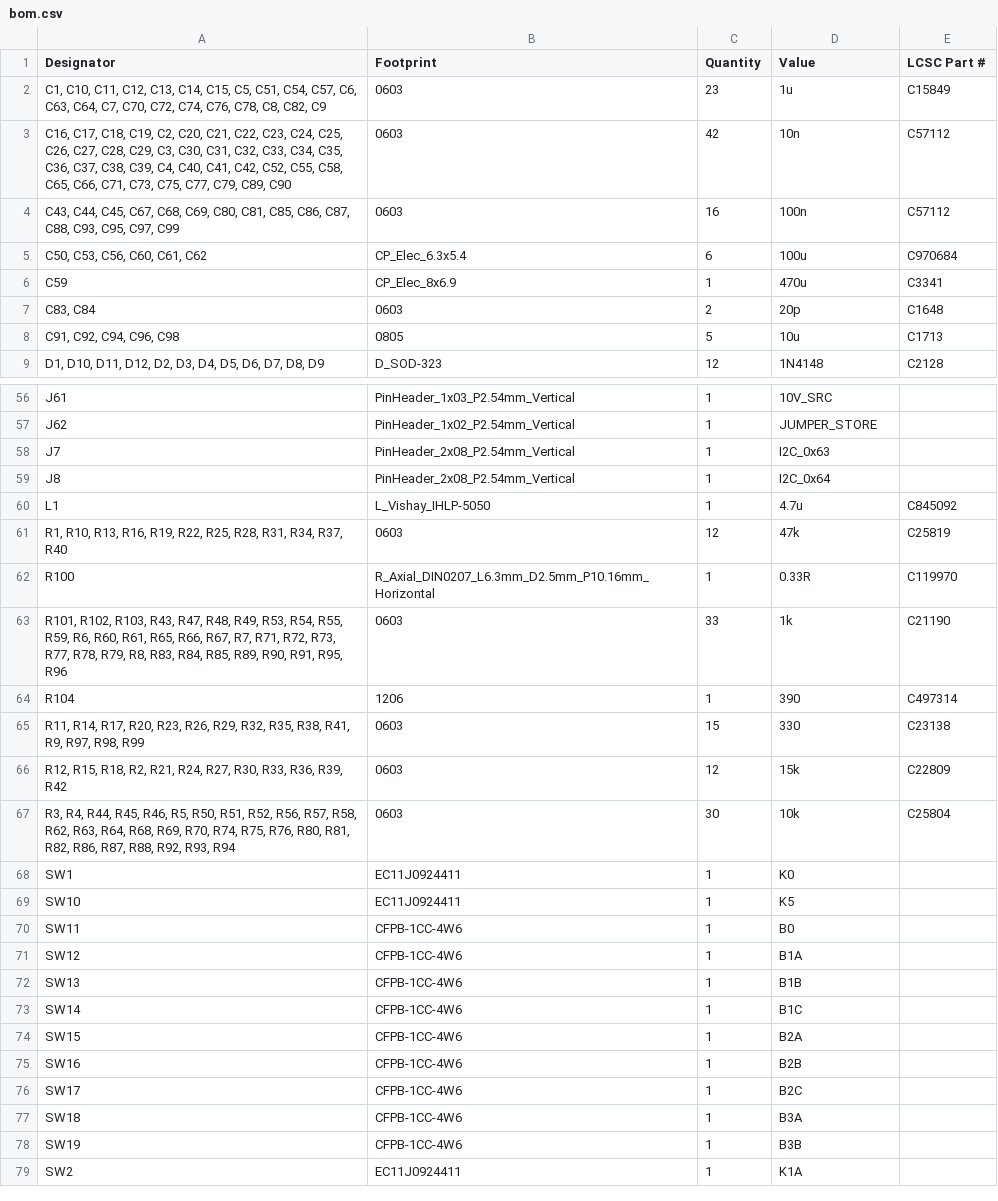
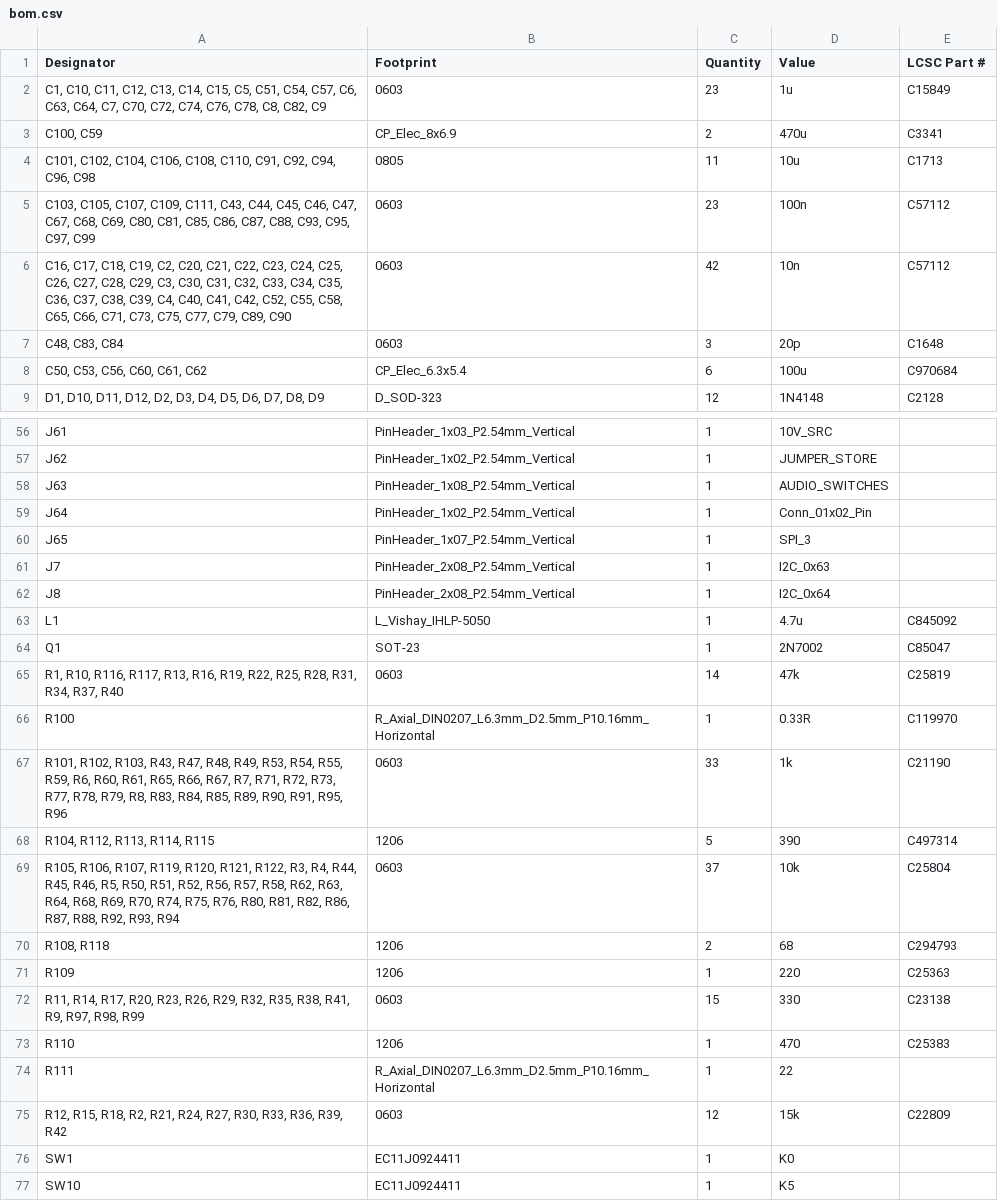
Before and after one commit to skylar-slideshows/Digilog_Capstone, a CSV file: PCB_CAD/DEV_BOARDS/FullChanDevBoard/production/bom.csv, drawn as a sheet; only a part is shown, gaps mark what is left out; the shorter side is filled out with more unchanged rows; the diff covers the shown part only.

```diff
--- a/PCB_CAD/DEV_BOARDS/FullChanDevBoard/production/bom.csv
+++ b/PCB_CAD/DEV_BOARDS/FullChanDevBoard/production/bom.csv
@@ -2,8 +2,8 @@
 "C1, C10, C11, C12, C13, C14, C15, C5, C51, C54, C57, C6, C63, C64, C7, C70, C72, C74, C76, C78, C8, C82, C9",0603,23,1u,C15849
+"C100, C59",CP_Elec_8x6.9,2,470u,C3341
+"C101, C102, C104, C106, C108, C110, C91, C92, C94, C96, C98",0805,11,10u,C1713
+"C103, C105, C107, C109, C111, C43, C44, C45, C46, C47, C67, C68, C69, C80, C81, C85, C86, C87, C88, C93, C95, C97, C99",0603,23,100n,C57112
 "C16, C17, C18, C19, C2, C20, C21, C22, C23, C24, C25, C26, C27, C28, C29, C3, C30, C31, C32, C33, C34, C35, C36, C37, C38, C39, C4, C40, C41, C42, C52, C55, C58, C65, C66, C71, C73, C75, C77, C79, C89, C90",0603,42,10n,C57112
-"C43, C44, C45, C67, C68, C69, C80, C81, C85, C86, C87, C88, C93, C95, C97, C99",0603,16,100n,C57112
+"C48, C83, C84",0603,3,20p,C1648
 "C50, C53, C56, C60, C61, C62",CP_Elec_6.3x5.4,6,100u,C970684
-C59,CP_Elec_8x6.9,1,470u,C3341
-"C83, C84",0603,2,20p,C1648
-"C91, C92, C94, C96, C98",0805,5,10u,C1713
 "D1, D10, D11, D12, D2, D3, D4, D5, D6, D7, D8, D9",D_SOD-323,12,1N4148,C2128
@@ -57,2 +57,5 @@ J61,PinHeader_1x03_P2.54mm_Vertical,1,10V_SRC,
 J62,PinHeader_1x02_P2.54mm_Vertical,1,JUMPER_STORE,
+J63,PinHeader_1x08_P2.54mm_Vertical,1,AUDIO_SWITCHES,
+J64,PinHeader_1x02_P2.54mm_Vertical,1,Conn_01x02_Pin,
+J65,PinHeader_1x07_P2.54mm_Vertical,1,SPI_3,
 J7,PinHeader_2x08_P2.54mm_Vertical,1,I2C_0x63,
@@ -60,9 +63,14 @@ J8,PinHeader_2x08_P2.54mm_Vertical,1,I2C_0x64,
 L1,L_Vishay_IHLP-5050,1,4.7u,C845092
-"R1, R10, R13, R16, R19, R22, R25, R28, R31, R34, R37, R40",0603,12,47k,C25819
+Q1,SOT-23,1,2N7002,C85047
+"R1, R10, R116, R117, R13, R16, R19, R22, R25, R28, R31, R34, R37, R40",0603,14,47k,C25819
 R100,R_Axial_DIN0207_L6.3mm_D2.5mm_P10.16mm_Horizontal,1,0.33R,C119970
 "R101, R102, R103, R43, R47, R48, R49, R53, R54, R55, R59, R6, R60, R61, R65, R66, R67, R7, R71, R72, R73, R77, R78, R79, R8, R83, R84, R85, R89, R90, R91, R95, R96",0603,33,1k,C21190
-R104,1206,1,390,C497314
+"R104, R112, R113, R114, R115",1206,5,390,C497314
+"R105, R106, R107, R119, R120, R121, R122, R3, R4, R44, R45, R46, R5, R50, R51, R52, R56, R57, R58, R62, R63, R64, R68, R69, R70, R74, R75, R76, R80, R81, R82, R86, R87, R88, R92, R93, R94",0603,37,10k,C25804
+"R108, R118",1206,2,68,C294793
+R109,1206,1,220,C25363
 "R11, R14, R17, R20, R23, R26, R29, R32, R35, R38, R41, R9, R97, R98, R99",0603,15,330,C23138
+R110,1206,1,470,C25383
+R111,R_Axial_DIN0207_L6.3mm_D2.5mm_P10.16mm_Horizontal,1,22,
 "R12, R15, R18, R2, R21, R24, R27, R30, R33, R36, R39, R42",0603,12,15k,C22809
-"R3, R4, R44, R45, R46, R5, R50, R51, R52, R56, R57, R58, R62, R63, R64, R68, R69, R70, R74, R75, R76, R80, R81, R82, R86, R87, R88, R92, R93, R94",0603,30,10k,C25804
 SW1,EC11J0924411,1,K0,
```
Also changed, not shown: 3 edited cells elsewhere in this file, PCB_CAD/DEV_BOARDS/FullChanDevBoard/production/designators.csv, PCB_CAD/DEV_BOARDS/FullChanDevBoard/production/positions.csv, 12 other files.
